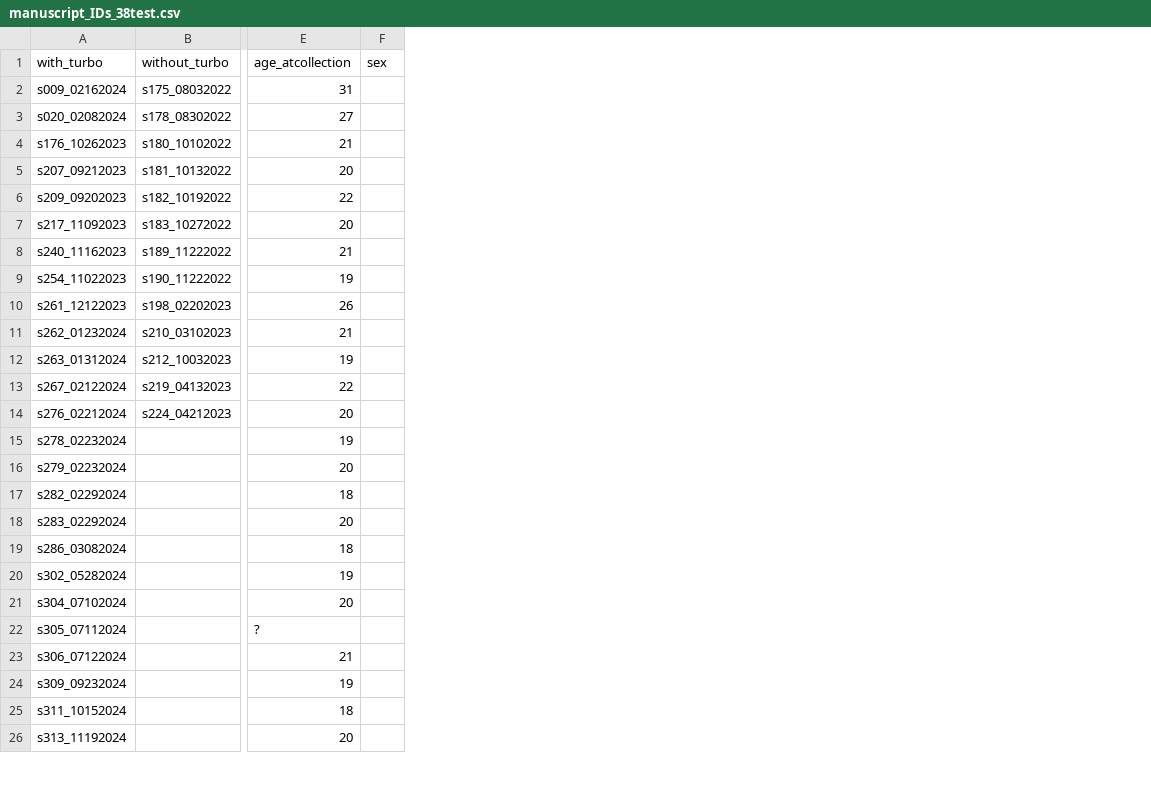
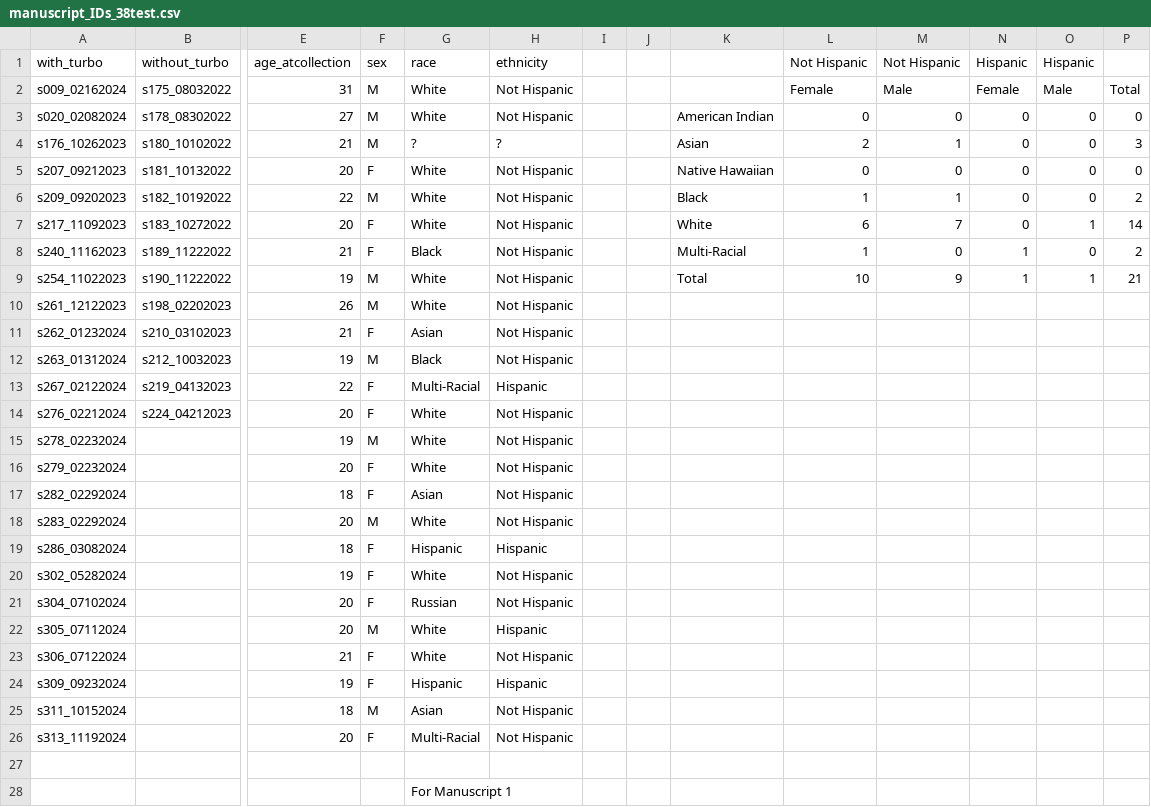
Before and after one commit to rruopp/typingexp, a CSV file: typing_task_analysis/manuscript_IDs_38test.csv, drawn as a sheet; only a part is shown, gaps mark what is left out; rows hold the shown columns only; the diff covers the shown part only; the diff names each change by its address in the sheet, - before the commit and + after, or states it on an @@ line.

Commit message:
String pool visualization edits
- added some additional figures and organized the presentation of data
- probably made some edits to the other scripts as well, but don't remember what they are

```diff
--- a/typing_task_analysis/manuscript_IDs_38test.csv
+++ b/typing_task_analysis/manuscript_IDs_38test.csv
+column G (race), rows 2-26: White | White | ? | White | White | White | Black | White | White | Asian | Black | Multi-Racial | White | White | White | Asian | White | Hispanic | White | Russian | White | White | Hispanic | Asian | Multi-Racial
+column H (ethnicity), rows 2-26: Not Hispanic | Not Hispanic | ? | Not Hispanic | Not Hispanic | Not Hispanic | Not Hispanic | Not Hispanic | Not Hispanic | Not Hispanic | Not Hispanic | Hispanic | Not Hispanic | Not Hispanic | Not Hispanic | Not Hispanic | Not Hispanic | Hispanic | Not Hispanic | Not Hispanic | Hispanic | Not Hispanic | Hispanic | Not Hispanic | Not Hispanic
+column I, empty
+column J, empty
+column K, rows 3-9: American Indian | Asian | Native Hawaiian | Black | White | Multi-Racial | Total
+column L (Not Hispanic), rows 2-9: Female | 0 | 2 | 0 | 1 | 6 | 1 | 10
+column M (Not Hispanic), rows 2-9: Male | 0 | 1 | 0 | 1 | 7 | 0 | 9
+column N (Hispanic), rows 2-9: Female | 0 | 0 | 0 | 0 | 0 | 1 | 1
+column O (Hispanic), rows 2-9: Male | 0 | 0 | 0 | 0 | 1 | 0 | 1
+column P, rows 2-9: Total | 0 | 3 | 0 | 2 | 14 | 2 | 21
-F2:F4 (sex): (empty)
+F2:F4 (sex): M
-F5 (sex): (empty)
+F5 (sex): F
-F6 (sex): (empty)
+F6 (sex): M
-F7:F8 (sex): (empty)
+F7:F8 (sex): F
-F9:F10 (sex): (empty)
+F9:F10 (sex): M
-F11 (sex): (empty)
+F11 (sex): F
-F12 (sex): (empty)
+F12 (sex): M
-F13:F14 (sex): (empty)
+F13:F14 (sex): F
-F15 (sex): (empty)
+F15 (sex): M
-F16:F17 (sex): (empty)
+F16:F17 (sex): F
-F18 (sex): (empty)
+F18 (sex): M
-F19:F21 (sex): (empty)
+F19:F21 (sex): F
-E22 (age_atcollection): ?
+E22 (age_atcollection): 20
-F22 (sex): (empty)
+F22 (sex): M
-F23:F24 (sex): (empty)
+F23:F24 (sex): F
-F25 (sex): (empty)
+F25 (sex): M
-F26 (sex): (empty)
+F26 (sex): F
+row 27: (empty)
+row 28:  |  |  |  | For Manuscript 1
```
Also changed, not shown: 15 edited cells elsewhere in this file, 7 other files.
